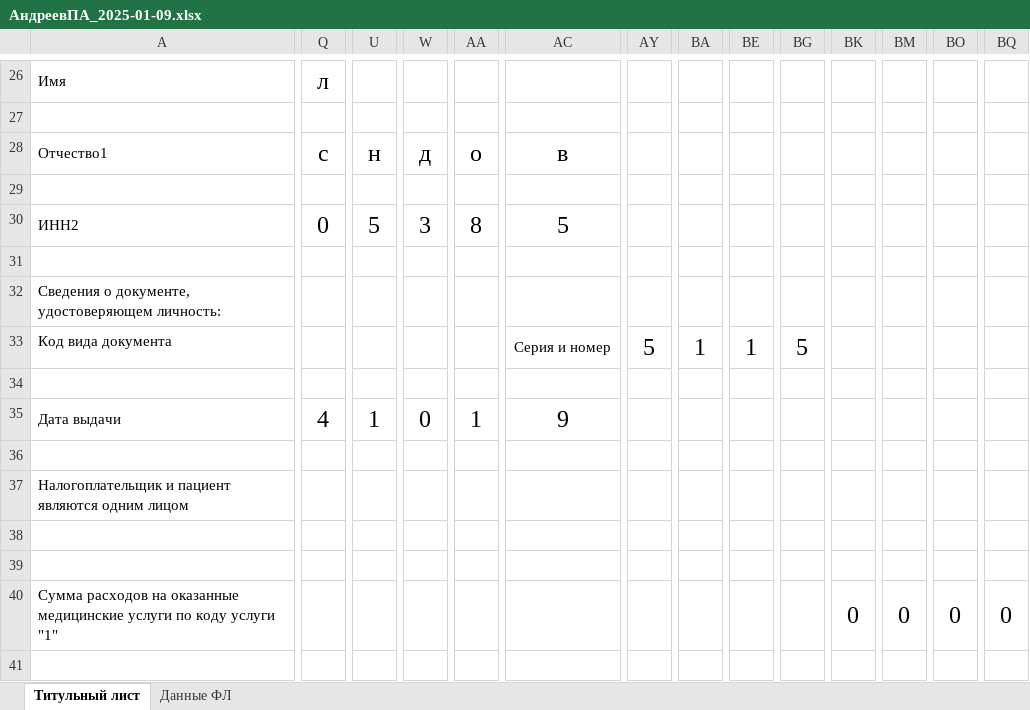
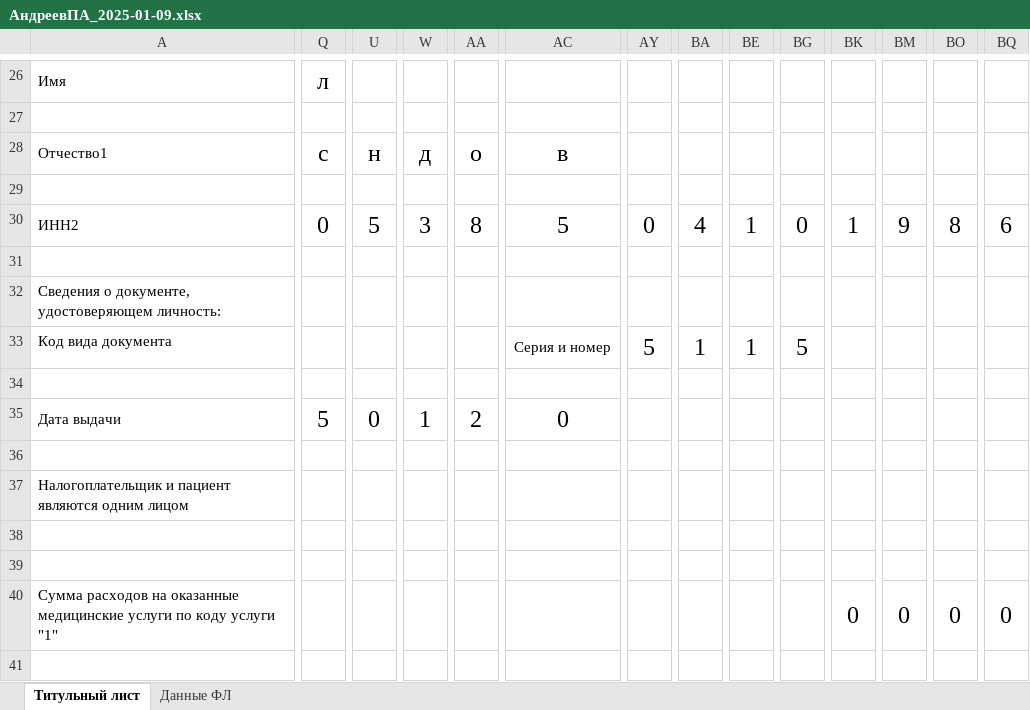
Before and after one commit to CyberPunk58/nalog_pdf, an Excel workbook: АндреевПА_2025-01-09.xlsx, sheet Титульный лист, drawn as a sheet; only a part is shown, gaps mark what is left out; values as stored, in another font and other column widths than the file's, no borders; the diff covers the shown part only; the diff names each change by its address in the sheet, - before the commit and + after, or states it on an @@ line.

```diff
--- a/АндреевПА_2025-01-09.xlsx (sheet Титульный лист)
+++ b/АндреевПА_2025-01-09.xlsx (sheet Титульный лист)
-AY30: (empty)
+AY30: 0
-BA30: (empty)
+BA30: 4
-BE30: (empty)
+BE30: 1
-BG30: (empty)
+BG30: 0
-BK30: (empty)
+BK30: 1
-BM30: (empty)
+BM30: 9
-BO30: (empty)
+BO30: 8
-BQ30: (empty)
+BQ30: 6
-Q35: 4
+Q35: 5
-U35: 1
+U35: 0
-W35: 0
+W35: 1
-AA35: 1
+AA35: 2
-AC35: 9
+AC35: 0
```
Also changed, not shown: 2 edited cells elsewhere in this sheet, Загружатьзз_2025-01-09.xlsx, ИвановИИ_2025-01-09.xlsx, 1 other file.
